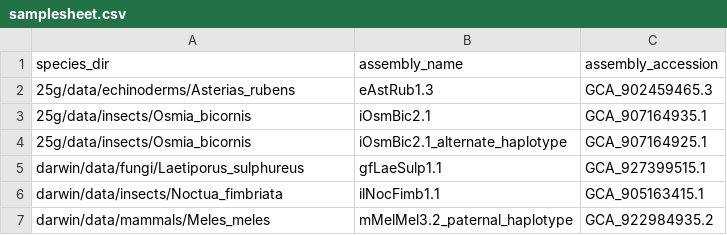
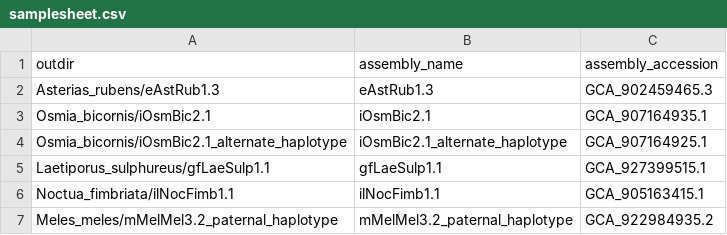
Before and after one commit to sanger-tol/insdcdownload, a CSV file: assets/samplesheet.csv, drawn as a sheet.

Commit message:
Now use "outdir", which is equivalent to a ToL analysis directory

```diff
--- a/assets/samplesheet.csv
+++ b/assets/samplesheet.csv
@@ -1,7 +1,7 @@
-species_dir,assembly_name,assembly_accession
-25g/data/echinoderms/Asterias_rubens,eAstRub1.3,GCA_902459465.3
-25g/data/insects/Osmia_bicornis,iOsmBic2.1,GCA_907164935.1
-25g/data/insects/Osmia_bicornis,iOsmBic2.1_alternate_haplotype,GCA_907164925.1
-darwin/data/fungi/Laetiporus_sulphureus,gfLaeSulp1.1,GCA_927399515.1
-darwin/data/insects/Noctua_fimbriata,ilNocFimb1.1,GCA_905163415.1
-darwin/data/mammals/Meles_meles,mMelMel3.2_paternal_haplotype,GCA_922984935.2
+outdir,assembly_name,assembly_accession
+Asterias_rubens/eAstRub1.3,eAstRub1.3,GCA_902459465.3
+Osmia_bicornis/iOsmBic2.1,iOsmBic2.1,GCA_907164935.1
+Osmia_bicornis/iOsmBic2.1_alternate_haplotype,iOsmBic2.1_alternate_haplotype,GCA_907164925.1
+Laetiporus_sulphureus/gfLaeSulp1.1,gfLaeSulp1.1,GCA_927399515.1
+Noctua_fimbriata/ilNocFimb1.1,ilNocFimb1.1,GCA_905163415.1
+Meles_meles/mMelMel3.2_paternal_haplotype,mMelMel3.2_paternal_haplotype,GCA_922984935.2
```
Also changed, not shown: 10 other files.
